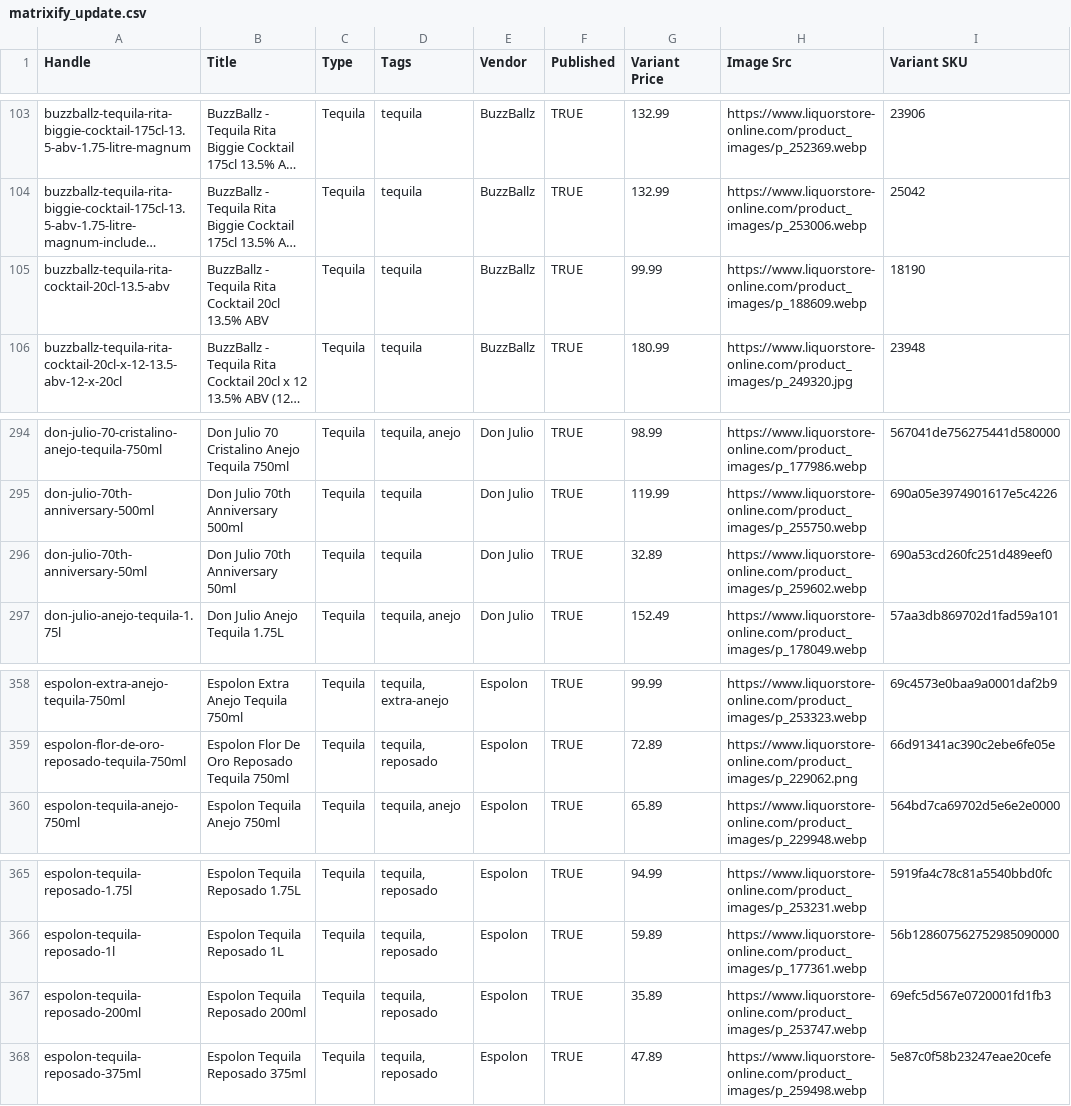
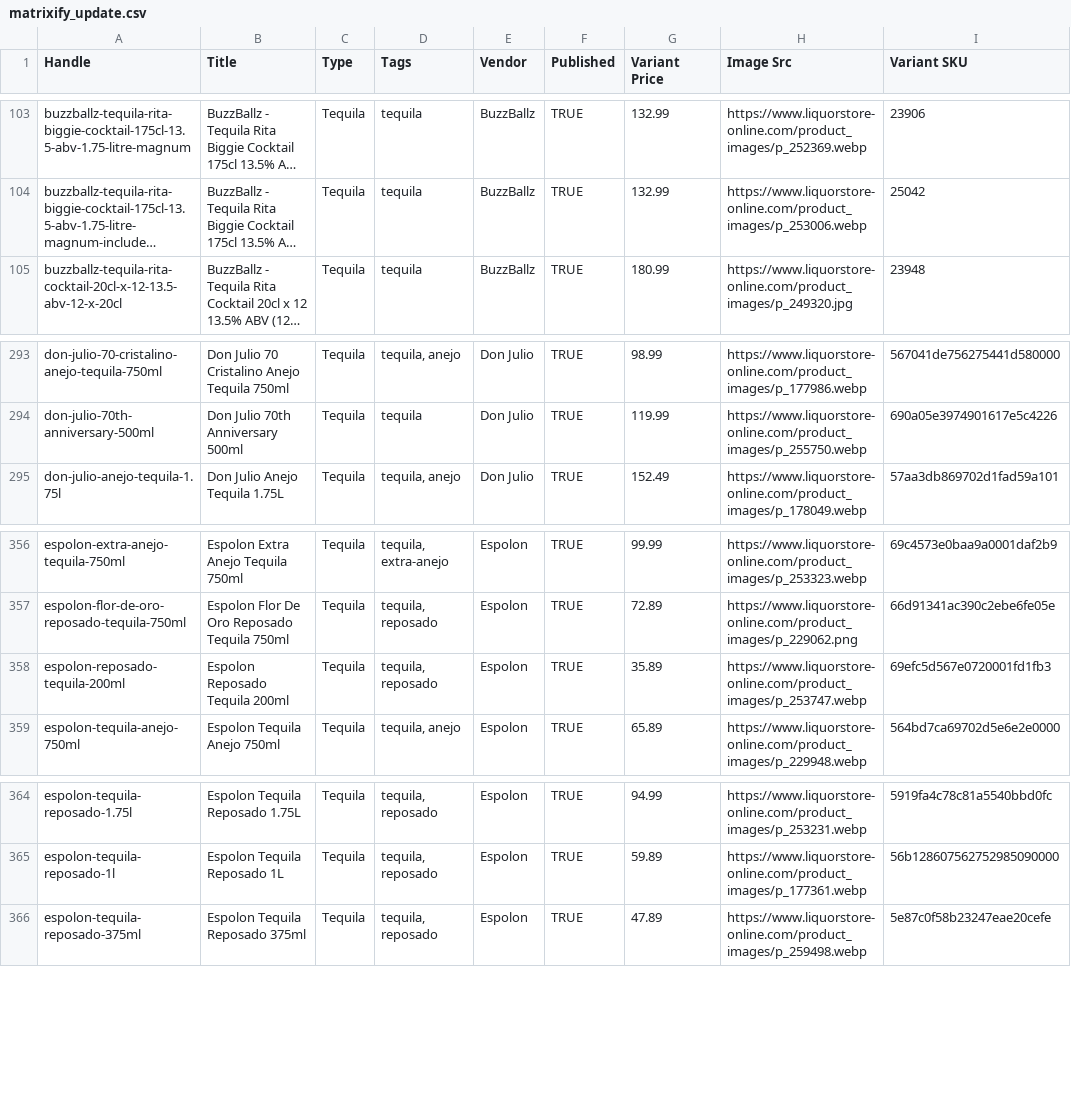
Before and after one commit to Njawnson/tequila-shopify-sync, a CSV file: output/matrixify_update.csv, drawn as a sheet; only a part is shown, gaps mark what is left out; long unchanged cells end in …; removed rows and columns are numbered as before the commit, all else as after; the diff names each change by its address in the sheet, - before the commit and + after, or states it on an @@ line.

```diff
--- a/output/matrixify_update.csv
+++ b/output/matrixify_update.csv
-row 105: buzzballz-tequila-rita-cocktail-20cl-13.5-abv | BuzzBallz - Tequila Rita Cocktail 20cl 13.5% ABV | Tequila | tequila | BuzzBallz | TRUE | 99.99 | https://www.liquorstore-online.com/product_images/p_188609.webp | 18190
-row 296: don-julio-70th-anniversary-50ml | Don Julio 70th Anniversary 50ml | Tequila | tequila | Don Julio | TRUE | 32.89 | https://www.liquorstore-online.com/product_images/p_259602.webp | 690a53cd260fc251d489eef0
+row 358: espolon-reposado-tequila-200ml | Espolon Reposado Tequila 200ml | Tequila | tequila, reposado | Espolon | TRUE | 35.89 | https://www.liquorstore-online.com/product_images/p_253747.webp | 69efc5d567e0720001fd1fb3
-row 367: espolon-tequila-reposado-200ml | Espolon Tequila Reposado 200ml | Tequila | tequila, reposado | Espolon | TRUE | 35.89 | https://www.liquorstore-online.com/product_images/p_253747.webp | 69efc5d567e0720001fd1fb3
```
Also changed, not shown: 1 other file.
